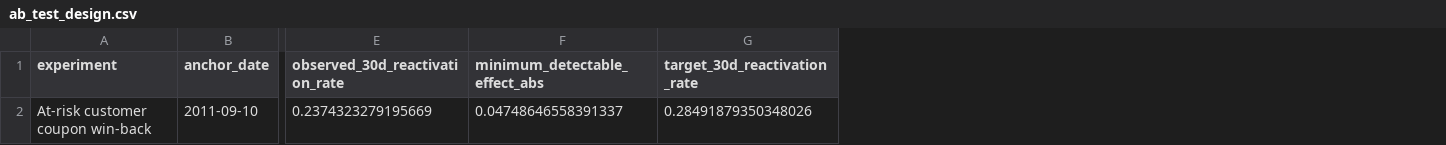
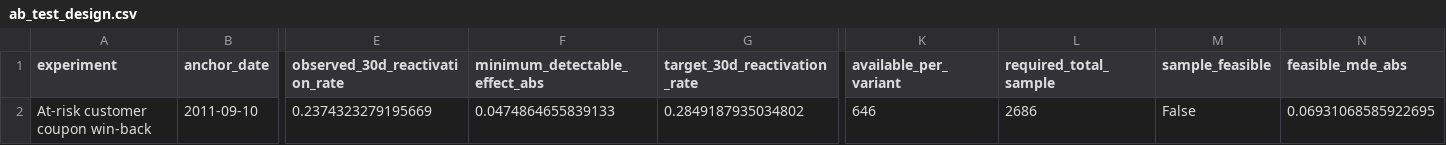
Before and after one commit to zhengyb-hub/ecommerce-growth-analytics, a CSV file: data/processed/ab_test_design.csv, drawn as a sheet; only a part is shown, gaps mark what is left out; the diff names each change by its address in the sheet, - before the commit and + after, or states it on an @@ line.

```diff
--- a/data/processed/ab_test_design.csv
+++ b/data/processed/ab_test_design.csv
+column K (available_per_variant), row 2: 646
+column L (required_total_sample), row 2: 2686
+column M (sample_feasible), row 2: False
+column N (feasible_mde_abs), row 2: 0.06931068585922695
-F2 (minimum_detectable_effect_abs): 0.04748646558391337
+F2 (minimum_detectable_effect_abs): 0.0474864655839133
-G2 (target_30d_reactivation_rate): 0.28491879350348026
+G2 (target_30d_reactivation_rate): 0.2849187935034802
```
Also changed, not shown: data/processed/growth_scenarios.csv, 12 other files.
